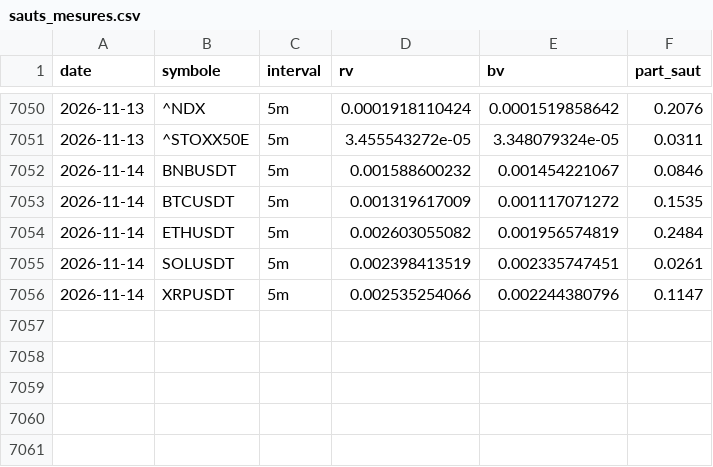
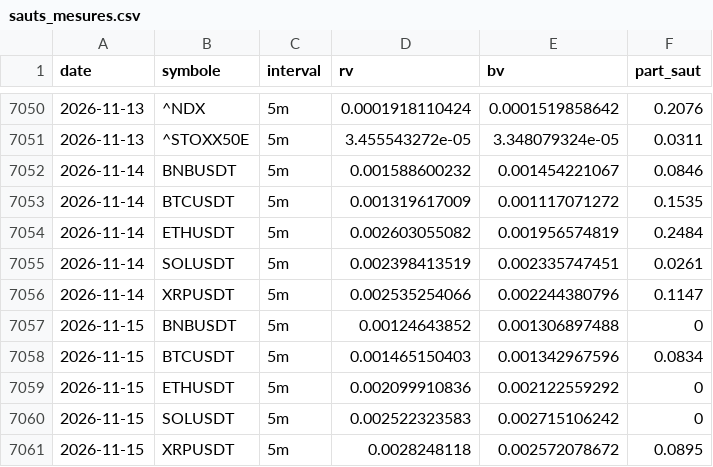
Before and after one commit to David-GNLF/marketlab, a CSV file: data_local/sauts_mesures.csv, drawn as a sheet; only a part is shown, gaps mark what is left out; the diff names each change by its address in the sheet, - before the commit and + after, or states it on an @@ line.

```diff
--- a/data_local/sauts_mesures.csv
+++ b/data_local/sauts_mesures.csv
+row 7057: 2026-11-15 | BNBUSDT | 5m | 0.00124643852 | 0.001306897488 | 0
+row 7058: 2026-11-15 | BTCUSDT | 5m | 0.001465150403 | 0.001342967596 | 0.0834
+row 7059: 2026-11-15 | ETHUSDT | 5m | 0.002099910836 | 0.002122559292 | 0
+row 7060: 2026-11-15 | SOLUSDT | 5m | 0.002522323583 | 0.002715106242 | 0
+row 7061: 2026-11-15 | XRPUSDT | 5m | 0.0028248118 | 0.002572078672 | 0.0895
```
Also changed, not shown: data_local/banc_ventes.csv, data_local/calendrier_historique.csv, 11 other files.
